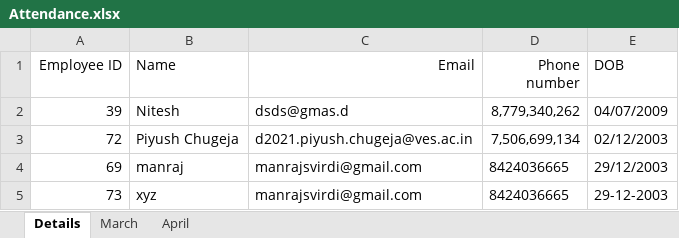
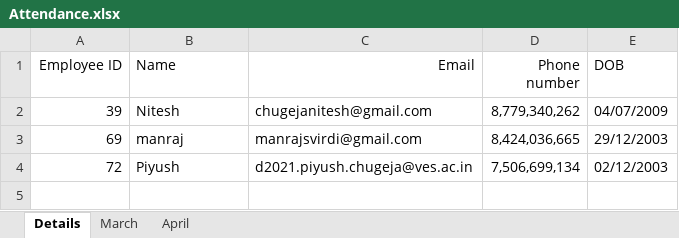
Before and after one commit to piyushchugeja/face-recognition-based-attendance, an Excel workbook: Attendance.xlsx, sheet Details, drawn as a sheet; values as stored, in another font and other column widths than the file's, no borders; removed rows and columns are numbered as before the commit, all else as after; the diff names each change by its address in the sheet, - before the commit and + after, or states it on an @@ line.

Commit message:
added thread support
System sends emails properly with attendance records to respective users. Attendance module is working on an external thread, making system faster.

```diff
--- a/Attendance.xlsx (sheet Details)
+++ b/Attendance.xlsx (sheet Details)
-C2 (Email): dsds@gmas.d
+C2 (Email): chugejanitesh@gmail.com
+row 3: 69 | manraj | manrajsvirdi@gmail.com | 8,424,036,665 | 29/12/2003
-B4 (Name): Piyush Chugeja
+B4 (Name): Piyush
-row 4: 69 | manraj | manrajsvirdi@gmail.com | 8424036665 | 29/12/2003
-row 5: 73 | xyz | manrajsvirdi@gmail.com | 8424036665 | 29-12-2003
```
Also changed, not shown: sheet April, sheet March, 7 other files.
